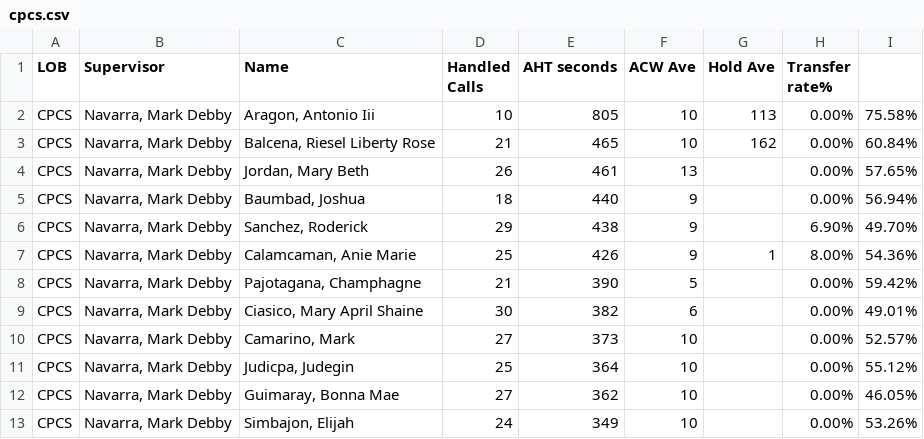
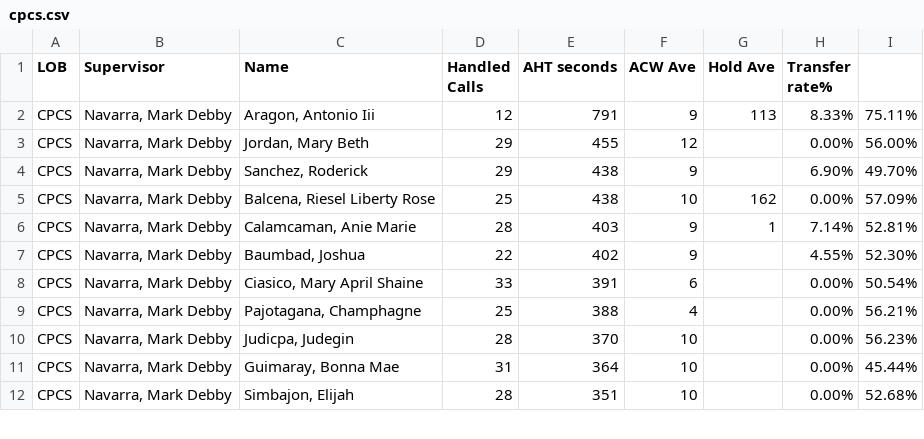
Before and after one commit to mosaicphl/CPCSAHTinterval, a CSV file: cpcs.csv, drawn as a sheet; only a part is shown; the diff covers the shown part only.

```diff
--- a/cpcs.csv
+++ b/cpcs.csv
@@ -1,13 +1,12 @@
 LOB,Supervisor,Name ,Handled Calls ,AHT seconds,ACW Ave,Hold Ave,Transfer rate%,
-CPCS,"Navarra, Mark Debby","Aragon, Antonio Iii",10,805,10,113,0.00%,75.58%
-CPCS,"Navarra, Mark Debby","Balcena, Riesel Liberty Rose",21,465,10,162,0.00%,60.84%
-CPCS,"Navarra, Mark Debby","Jordan, Mary Beth",26,461,13,,0.00%,57.65%
-CPCS,"Navarra, Mark Debby","Baumbad, Joshua",18,440,9,,0.00%,56.94%
+CPCS,"Navarra, Mark Debby","Aragon, Antonio Iii",12,791,9,113,8.33%,75.11%
+CPCS,"Navarra, Mark Debby","Jordan, Mary Beth",29,455,12,,0.00%,56.00%
 CPCS,"Navarra, Mark Debby","Sanchez, Roderick",29,438,9,,6.90%,49.70%
-CPCS,"Navarra, Mark Debby","Calamcaman, Anie Marie",25,426,9,1,8.00%,54.36%
-CPCS,"Navarra, Mark Debby","Pajotagana, Champhagne",21,390,5,,0.00%,59.42%
-CPCS,"Navarra, Mark Debby","Ciasico, Mary April Shaine",30,382,6,,0.00%,49.01%
-CPCS,"Navarra, Mark Debby","Camarino, Mark",27,373,10,,0.00%,52.57%
-CPCS,"Navarra, Mark Debby","Judicpa, Judegin",25,364,10,,0.00%,55.12%
-CPCS,"Navarra, Mark Debby","Guimaray, Bonna Mae",27,362,10,,0.00%,46.05%
-CPCS,"Navarra, Mark Debby","Simbajon, Elijah",24,349,10,,0.00%,53.26%
+CPCS,"Navarra, Mark Debby","Balcena, Riesel Liberty Rose",25,438,10,162,0.00%,57.09%
+CPCS,"Navarra, Mark Debby","Calamcaman, Anie Marie",28,403,9,1,7.14%,52.81%
+CPCS,"Navarra, Mark Debby","Baumbad, Joshua",22,402,9,,4.55%,52.30%
+CPCS,"Navarra, Mark Debby","Ciasico, Mary April Shaine",33,391,6,,0.00%,50.54%
+CPCS,"Navarra, Mark Debby","Pajotagana, Champhagne",25,388,4,,0.00%,56.21%
+CPCS,"Navarra, Mark Debby","Judicpa, Judegin",28,370,10,,0.00%,56.23%
+CPCS,"Navarra, Mark Debby","Guimaray, Bonna Mae",31,364,10,,0.00%,45.44%
+CPCS,"Navarra, Mark Debby","Simbajon, Elijah",28,351,10,,0.00%,52.68%
```
Also changed, not shown: 4 added rows, 3 removed rows and 12 edited cells elsewhere in this file, cpcsAHT.csv.
